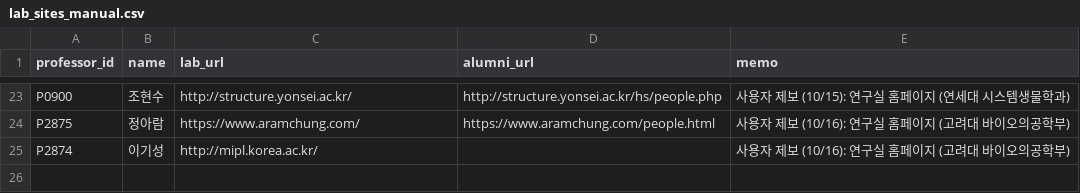
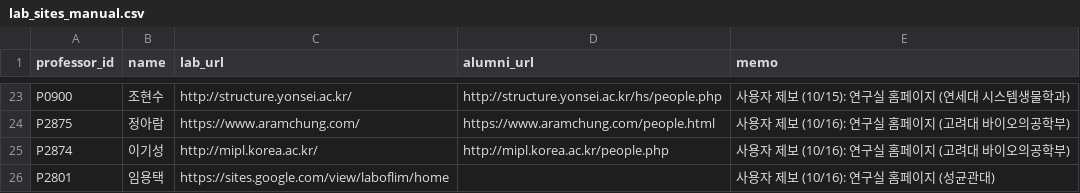
Before and after one commit to hyungjin1213-collab/about_bio, a CSV file: 0. korea bio map/data/lab_sites_manual.csv, drawn as a sheet; only a part is shown, gaps mark what is left out.

```diff
--- a/0. korea bio map/data/lab_sites_manual.csv
+++ b/0. korea bio map/data/lab_sites_manual.csv
@@ -24,2 +24,3 @@ P0900,조현수,http://structure.yonsei.ac.kr/,http://structure.yonsei.ac.kr/hs/
 P2875,정아람,https://www.aramchung.com/,https://www.aramchung.com/people.html,사용자 제보 (10/16): 연구실 홈페이지 (고려대 바이오의공학부)
-P2874,이기성,http://mipl.korea.ac.kr/,,사용자 제보 (10/16): 연구실 홈페이지 (고려대 바이오의공학부)
+P2874,이기성,http://mipl.korea.ac.kr/,http://mipl.korea.ac.kr/people.php,사용자 제보 (10/16): 연구실 홈페이지 (고려대 바이오의공학부)
+P2801,임용택,https://sites.google.com/view/laboflim/home,,사용자 제보 (10/16): 연구실 홈페이지 (성균관대)
```
Also changed, not shown: 0. korea bio map/data/professor_overrides.csv, 3 other files.
